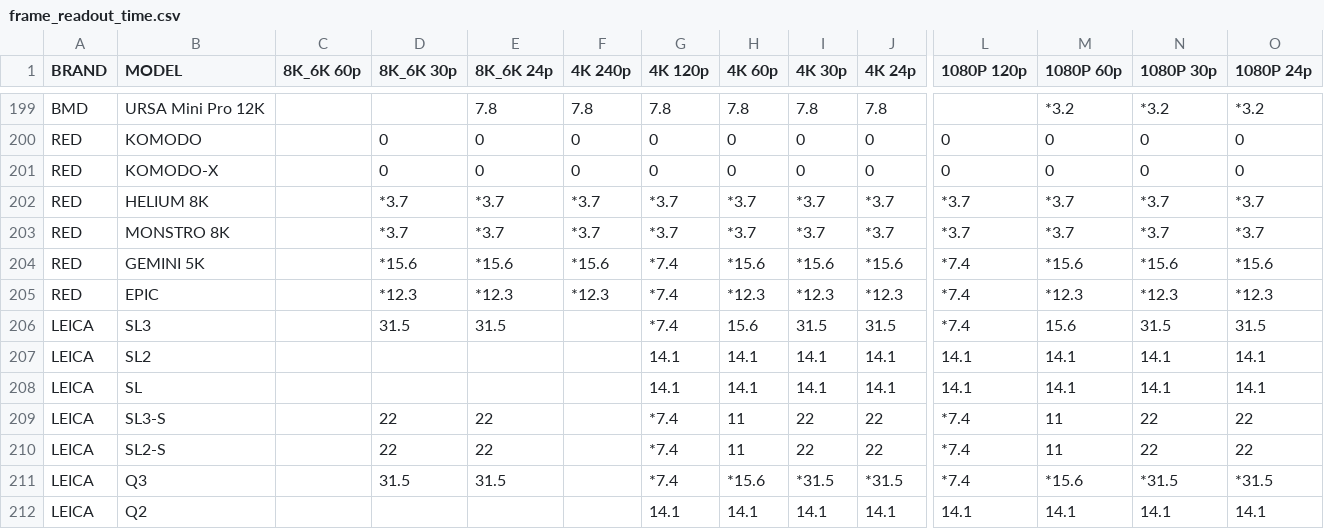
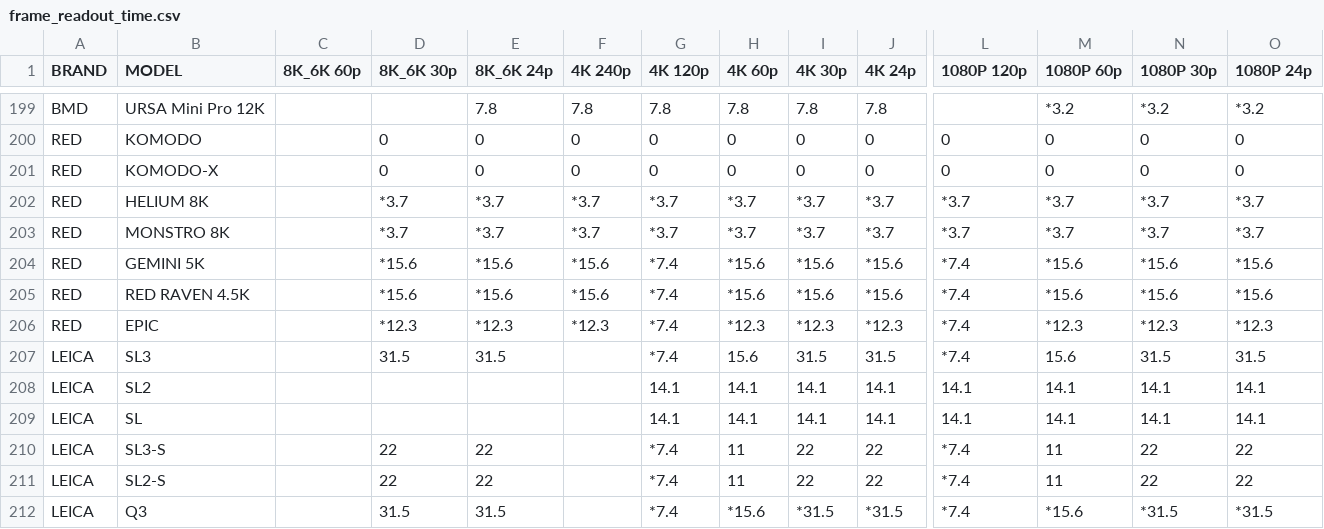
Before and after one commit to NiYien/docs, a CSV file: Update/frame_readout/frame_readout_time.csv, drawn as a sheet; only a part is shown, gaps mark what is left out; the shorter side is filled out with more unchanged rows; rows hold the shown columns only; the diff names each change by its address in the sheet, - before the commit and + after, or states it on an @@ line.

```diff
--- a/Update/frame_readout/frame_readout_time.csv
+++ b/Update/frame_readout/frame_readout_time.csv
+row 205: RED | RED RAVEN 4.5K |  | *15.6 | *15.6 | *15.6 | *7.4 | *15.6 | *15.6 | *15.6 | *7.4 | *15.6 | *15.6 | *15.6
```
Also changed, not shown: 3 other files.
